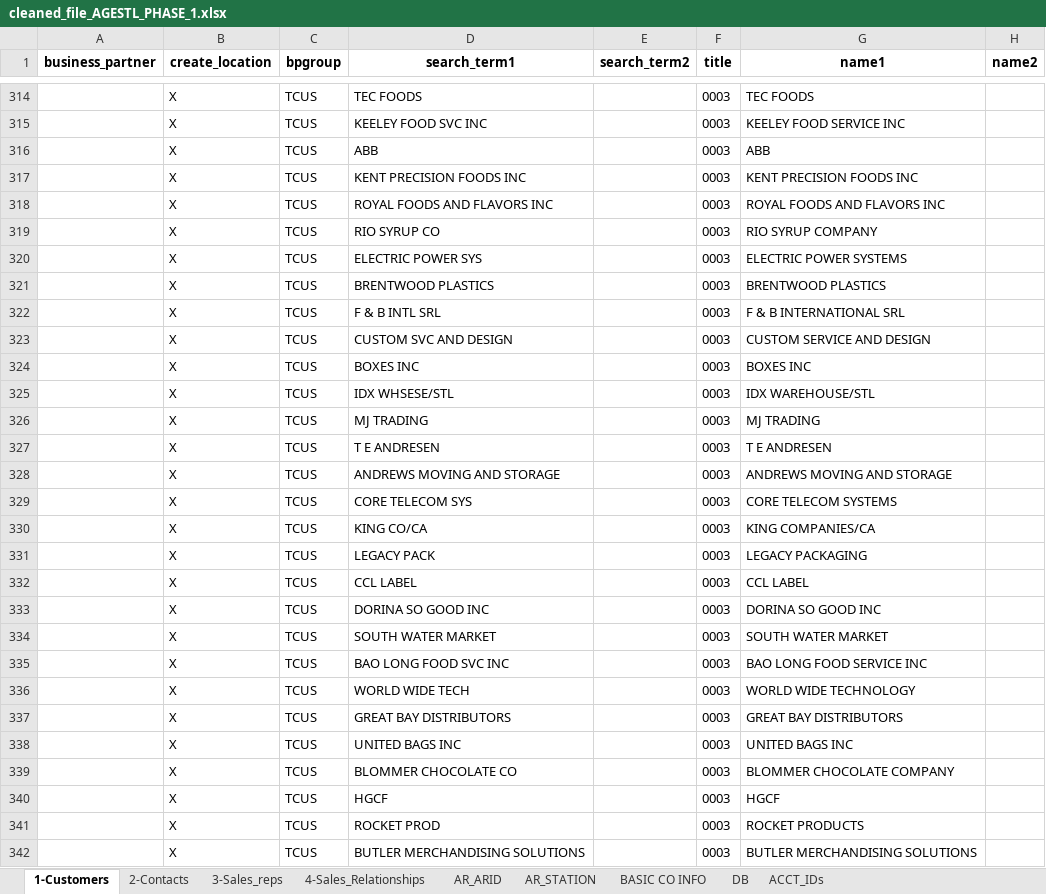
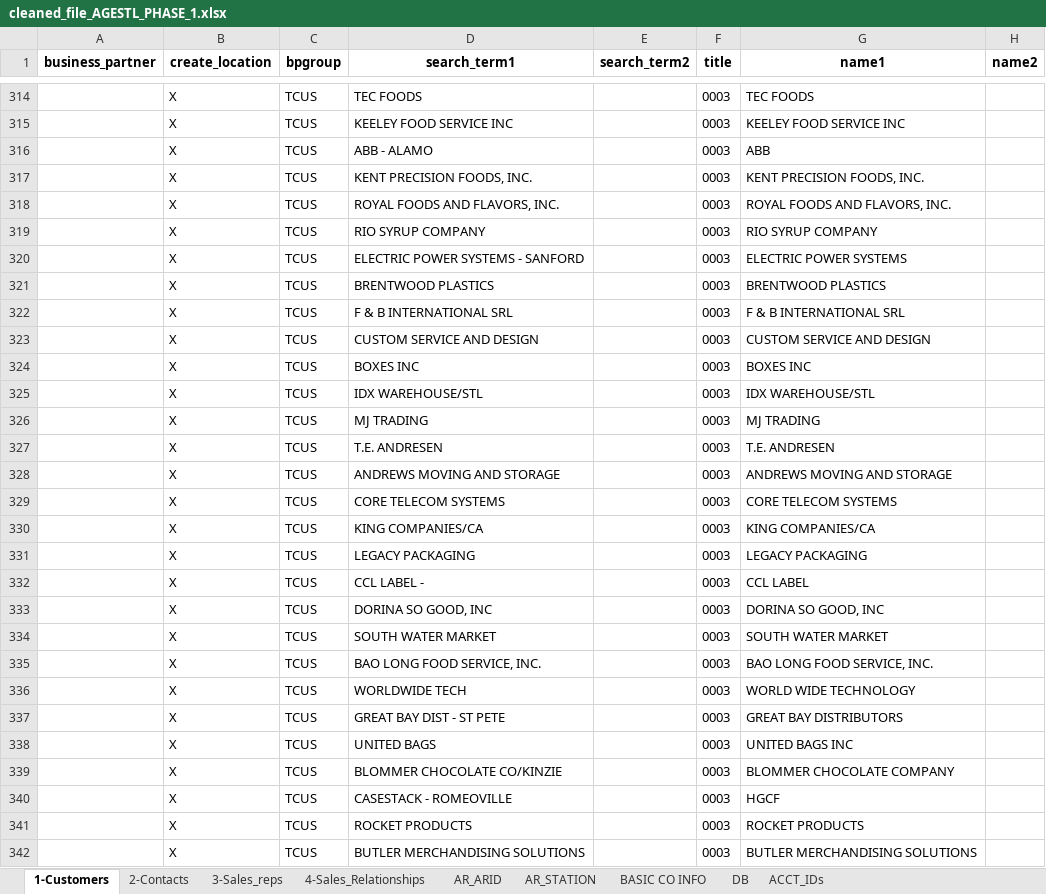
Before and after one commit to edrianjakeO/business-intelligence, an Excel workbook: Master-Data-Automation/Master_Data_Automation_Scripts/cleaned/cleaned_file_AGESTL_PHASE_1.xlsx, sheet 1-Customers, drawn as a sheet; only a part is shown, gaps mark what is left out; values as stored, in another font and other column widths than the file's, no borders; the diff covers the shown part only; the diff names each change by its address in the sheet, - before the commit and + after, or states it on an @@ line.

```diff
--- a/Master-Data-Automation/Master_Data_Automation_Scripts/cleaned/cleaned_file_AGESTL_PHASE_1.xlsx (sheet 1-Customers)
+++ b/Master-Data-Automation/Master_Data_Automation_Scripts/cleaned/cleaned_file_AGESTL_PHASE_1.xlsx (sheet 1-Customers)
-D315 (search_term1): KEELEY FOOD SVC INC
+D315 (search_term1): KEELEY FOOD SERVICE INC
-D316 (search_term1): ABB
+D316 (search_term1): ABB - ALAMO
-D317 (search_term1): KENT PRECISION FOODS INC
+D317 (search_term1): KENT PRECISION FOODS, INC.
-G317 (name1): KENT PRECISION FOODS INC
+G317 (name1): KENT PRECISION FOODS, INC.
-D318 (search_term1): ROYAL FOODS AND FLAVORS INC
+D318 (search_term1): ROYAL FOODS AND FLAVORS, INC.
-G318 (name1): ROYAL FOODS AND FLAVORS INC
+G318 (name1): ROYAL FOODS AND FLAVORS, INC.
-D319 (search_term1): RIO SYRUP CO
+D319 (search_term1): RIO SYRUP COMPANY
-D320 (search_term1): ELECTRIC POWER SYS
+D320 (search_term1): ELECTRIC POWER SYSTEMS - SANFORD
-D322 (search_term1): F & B INTL SRL
+D322 (search_term1): F & B INTERNATIONAL SRL
-D323 (search_term1): CUSTOM SVC AND DESIGN
+D323 (search_term1): CUSTOM SERVICE AND DESIGN
-D325 (search_term1): IDX WHSESE/STL
+D325 (search_term1): IDX WAREHOUSE/STL
-D327 (search_term1): T E ANDRESEN
+D327 (search_term1): T.E. ANDRESEN
-G327 (name1): T E ANDRESEN
+G327 (name1): T.E. ANDRESEN
-D329 (search_term1): CORE TELECOM SYS
+D329 (search_term1): CORE TELECOM SYSTEMS
-D330 (search_term1): KING CO/CA
+D330 (search_term1): KING COMPANIES/CA
-D331 (search_term1): LEGACY PACK
+D331 (search_term1): LEGACY PACKAGING
-D332 (search_term1): CCL LABEL
+D332 (search_term1): CCL LABEL -
-D333 (search_term1): DORINA SO GOOD INC
+D333 (search_term1): DORINA SO GOOD, INC
-G333 (name1): DORINA SO GOOD INC
+G333 (name1): DORINA SO GOOD, INC
-D335 (search_term1): BAO LONG FOOD SVC INC
+D335 (search_term1): BAO LONG FOOD SERVICE, INC.
-G335 (name1): BAO LONG FOOD SERVICE INC
+G335 (name1): BAO LONG FOOD SERVICE, INC.
-D336 (search_term1): WORLD WIDE TECH
+D336 (search_term1): WORLDWIDE TECH
-D337 (search_term1): GREAT BAY DISTRIBUTORS
+D337 (search_term1): GREAT BAY DIST - ST PETE
-D338 (search_term1): UNITED BAGS INC
+D338 (search_term1): UNITED BAGS
-D339 (search_term1): BLOMMER CHOCOLATE CO
+D339 (search_term1): BLOMMER CHOCOLATE CO/KINZIE
-D340 (search_term1): HGCF
+D340 (search_term1): CASESTACK - ROMEOVILLE
-D341 (search_term1): ROCKET PROD
+D341 (search_term1): ROCKET PRODUCTS
```
Also changed, not shown: 227 edited cells and cell formats elsewhere in this sheet, sheet 2-Contacts, sheet 3-Sales_reps, Master-Data-Automation/Master_Data_Automation_Scripts/cleaned/cleaned_file_A17SAT_PHASE_1_for_cleanup.xlsx, Master-Data-Automation/Master_Data_Automation_Scripts/cleaned/cleaned_file_B81LAX_PHASE_1.xlsx, 18 other files.
